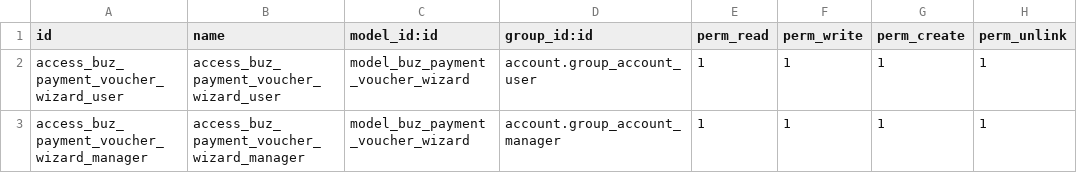
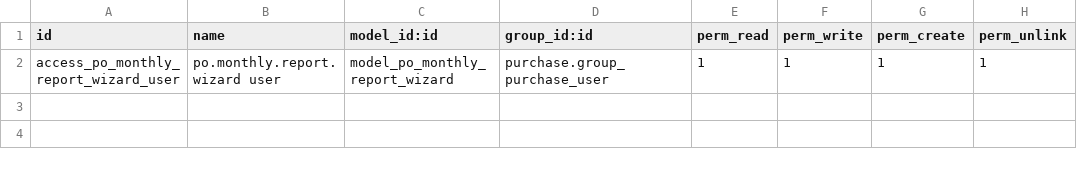
Before and after one commit to apcball/apcball, a CSV file: buz_payment_voucher_report/security/ir.model.access.csv, drawn as a sheet.

Commit message:
Update : buz_payment_voucher_report

```diff
--- a/buz_payment_voucher_report/security/ir.model.access.csv
+++ b/buz_payment_voucher_report/security/ir.model.access.csv
@@ -1,3 +1,2 @@
 id,name,model_id:id,group_id:id,perm_read,perm_write,perm_create,perm_unlink
-access_buz_payment_voucher_wizard_user,access_buz_payment_voucher_wizard_user,model_buz_payment_voucher_wizard,account.group_account_user,1,1,1,1
-access_buz_payment_voucher_wizard_manager,access_buz_payment_voucher_wizard_manager,model_buz_payment_voucher_wizard,account.group_account_manager,1,1,1,1
+access_po_monthly_report_wizard_user,po.monthly.report.wizard user,model_po_monthly_report_wizard,purchase.group_purchase_user,1,1,1,1
```
Also changed, not shown: 22 other files.
